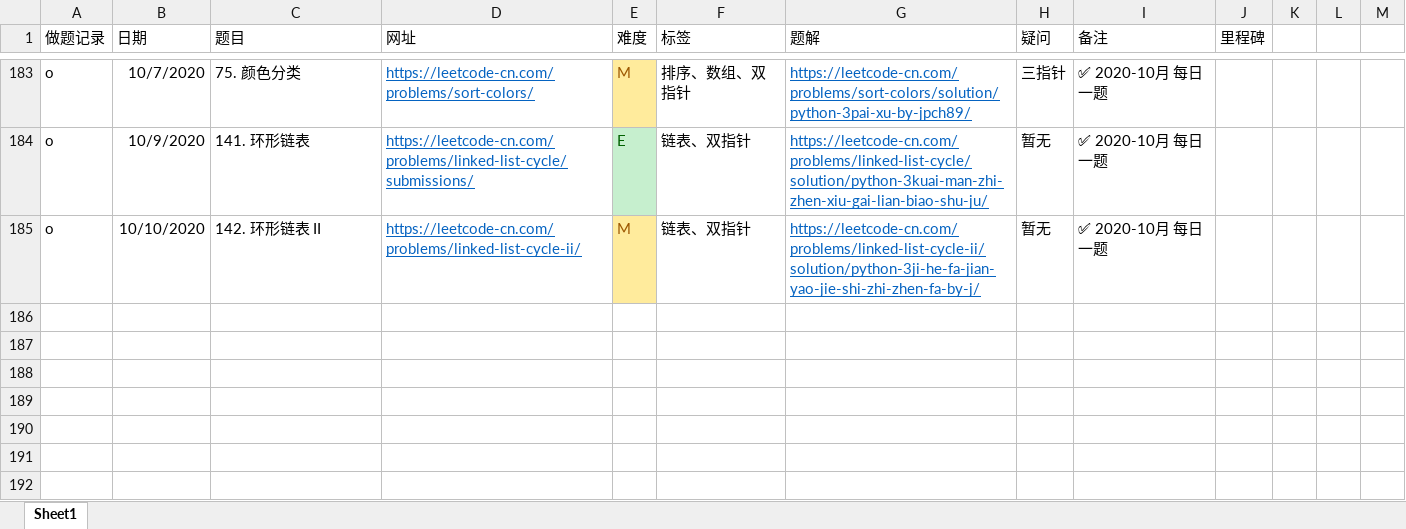
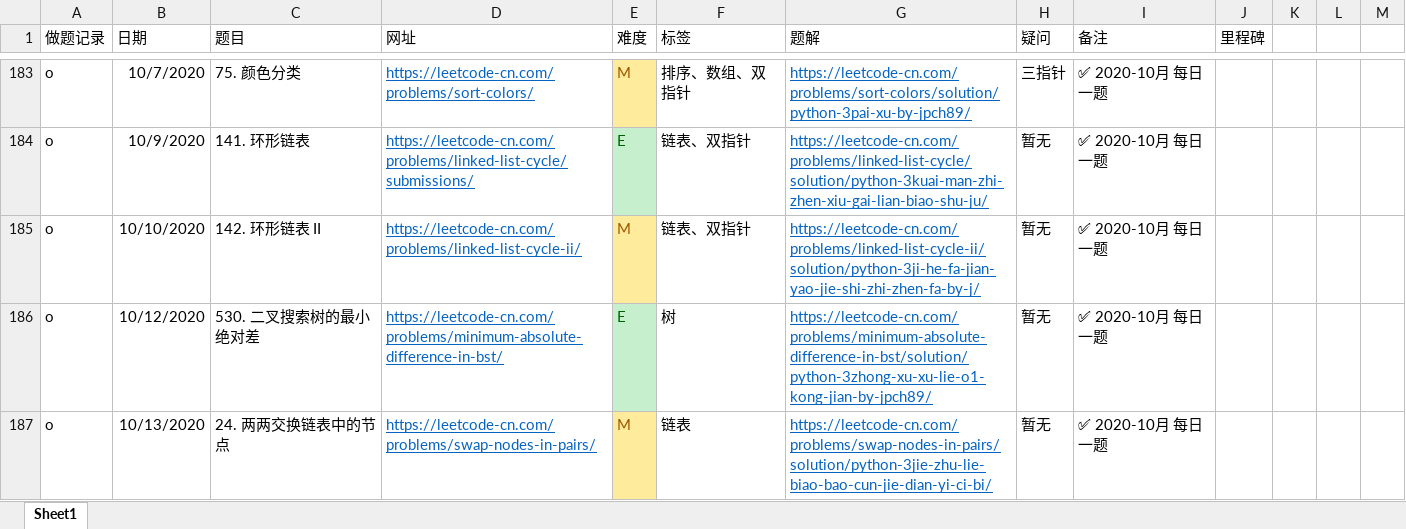
Before and after one commit to jpch89/leetcode, an Excel workbook: 做题记录.xlsx, sheet Sheet1, drawn as a sheet; only a part is shown, gaps mark what is left out; values as stored, in another font and other column widths than the file's, no borders; the diff names each change by its address in the sheet, - before the commit and + after, or states it on an @@ line.

```diff
--- a/做题记录.xlsx (sheet Sheet1)
+++ b/做题记录.xlsx (sheet Sheet1)
+row 186: o | 10/12/2020 | 530. 二叉搜索树的最小绝对差 | https://leetcode-cn.com/problems/minimum-absolute-difference-in-bst/ | E | 树 | https://leetcode-cn.com/problems/minimum-absolute-difference-in-bst/solution/python-3zhong-xu-xu-lie-o1-kong-jian-by-jpch89/ | 暂无 | ✅ 2020-10月 每日一题
+row 187: o | 10/13/2020 | 24. 两两交换链表中的节点 | https://leetcode-cn.com/problems/swap-nodes-in-pairs/ | M | 链表 | https://leetcode-cn.com/problems/swap-nodes-in-pairs/solution/python-3jie-zhu-lie-biao-bao-cun-jie-dian-yi-ci-bi/ | 暂无 | ✅ 2020-10月 每日一题
```
Also changed, not shown: 2 other files.
